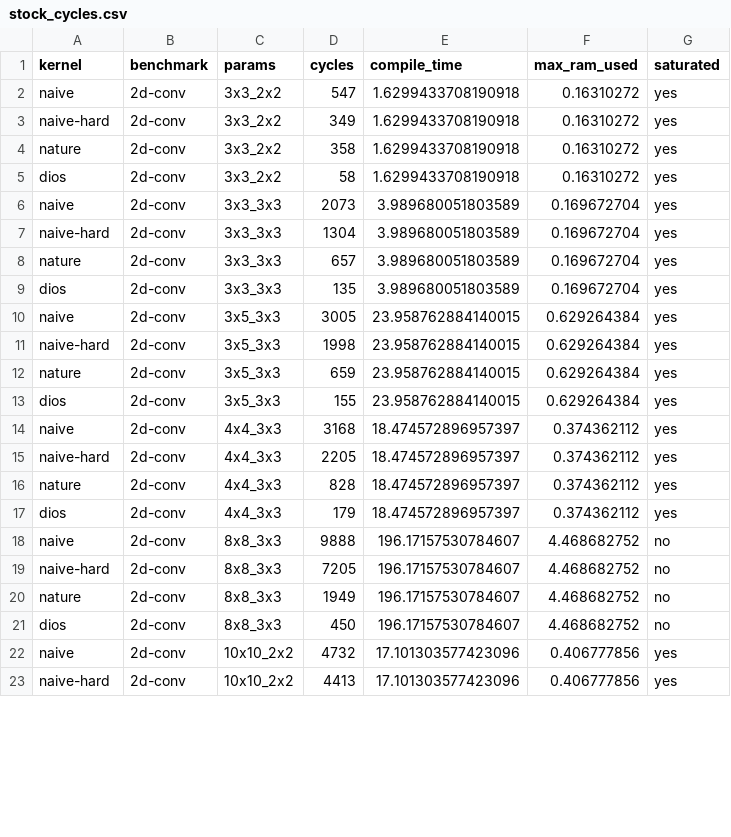
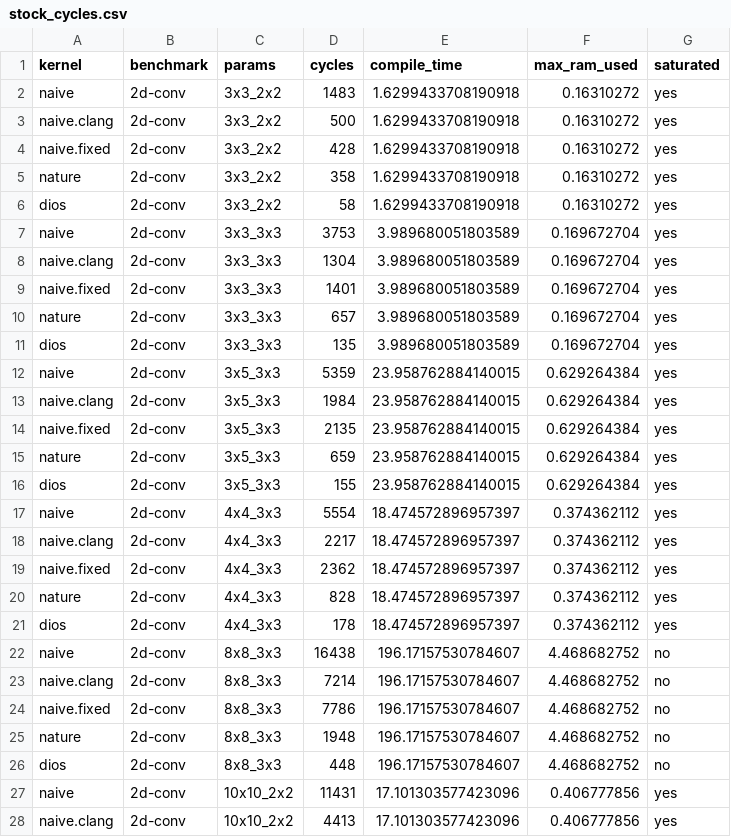
Before and after one commit to sgpthomas/comp-gen, a CSV file: server/figs/data/stock_cycles.csv, drawn as a sheet; only a part is shown; the diff covers the shown part only.

```diff
--- a/server/figs/data/stock_cycles.csv
+++ b/server/figs/data/stock_cycles.csv
@@ -1,23 +1,28 @@
 kernel,benchmark,params,cycles,compile_time,max_ram_used,saturated
-naive,2d-conv,3x3_2x2,547,1.6299433708190918,0.16310272,yes
-naive-hard,2d-conv,3x3_2x2,349,1.6299433708190918,0.16310272,yes
+naive,2d-conv,3x3_2x2,1483,1.6299433708190918,0.16310272,yes
+naive.clang,2d-conv,3x3_2x2,500,1.6299433708190918,0.16310272,yes
+naive.fixed,2d-conv,3x3_2x2,428,1.6299433708190918,0.16310272,yes
 nature,2d-conv,3x3_2x2,358,1.6299433708190918,0.16310272,yes
 dios,2d-conv,3x3_2x2,58,1.6299433708190918,0.16310272,yes
-naive,2d-conv,3x3_3x3,2073,3.989680051803589,0.169672704,yes
-naive-hard,2d-conv,3x3_3x3,1304,3.989680051803589,0.169672704,yes
+naive,2d-conv,3x3_3x3,3753,3.989680051803589,0.169672704,yes
+naive.clang,2d-conv,3x3_3x3,1304,3.989680051803589,0.169672704,yes
+naive.fixed,2d-conv,3x3_3x3,1401,3.989680051803589,0.169672704,yes
 nature,2d-conv,3x3_3x3,657,3.989680051803589,0.169672704,yes
 dios,2d-conv,3x3_3x3,135,3.989680051803589,0.169672704,yes
-naive,2d-conv,3x5_3x3,3005,23.958762884140015,0.629264384,yes
-naive-hard,2d-conv,3x5_3x3,1998,23.958762884140015,0.629264384,yes
+naive,2d-conv,3x5_3x3,5359,23.958762884140015,0.629264384,yes
+naive.clang,2d-conv,3x5_3x3,1984,23.958762884140015,0.629264384,yes
+naive.fixed,2d-conv,3x5_3x3,2135,23.958762884140015,0.629264384,yes
 nature,2d-conv,3x5_3x3,659,23.958762884140015,0.629264384,yes
 dios,2d-conv,3x5_3x3,155,23.958762884140015,0.629264384,yes
-naive,2d-conv,4x4_3x3,3168,18.474572896957397,0.374362112,yes
-naive-hard,2d-conv,4x4_3x3,2205,18.474572896957397,0.374362112,yes
+naive,2d-conv,4x4_3x3,5554,18.474572896957397,0.374362112,yes
+naive.clang,2d-conv,4x4_3x3,2217,18.474572896957397,0.374362112,yes
+naive.fixed,2d-conv,4x4_3x3,2362,18.474572896957397,0.374362112,yes
 nature,2d-conv,4x4_3x3,828,18.474572896957397,0.374362112,yes
-dios,2d-conv,4x4_3x3,179,18.474572896957397,0.374362112,yes
-naive,2d-conv,8x8_3x3,9888,196.17157530784607,4.468682752,no
-naive-hard,2d-conv,8x8_3x3,7205,196.17157530784607,4.468682752,no
-nature,2d-conv,8x8_3x3,1949,196.17157530784607,4.468682752,no
-dios,2d-conv,8x8_3x3,450,196.17157530784607,4.468682752,no
-naive,2d-conv,10x10_2x2,4732,17.101303577423096,0.406777856,yes
-naive-hard,2d-conv,10x10_2x2,4413,17.101303577423096,0.406777856,yes
+dios,2d-conv,4x4_3x3,178,18.474572896957397,0.374362112,yes
+naive,2d-conv,8x8_3x3,16438,196.17157530784607,4.468682752,no
+naive.clang,2d-conv,8x8_3x3,7214,196.17157530784607,4.468682752,no
+naive.fixed,2d-conv,8x8_3x3,7786,196.17157530784607,4.468682752,no
+nature,2d-conv,8x8_3x3,1948,196.17157530784607,4.468682752,no
+dios,2d-conv,8x8_3x3,448,196.17157530784607,4.468682752,no
+naive,2d-conv,10x10_2x2,11431,17.101303577423096,0.406777856,yes
+naive.clang,2d-conv,10x10_2x2,4413,17.101303577423096,0.406777856,yes
```
Also changed, not shown: 7 added rows and 60 edited cells elsewhere in this file, server/figs/data/est_cycles.csv, 12 other files.
